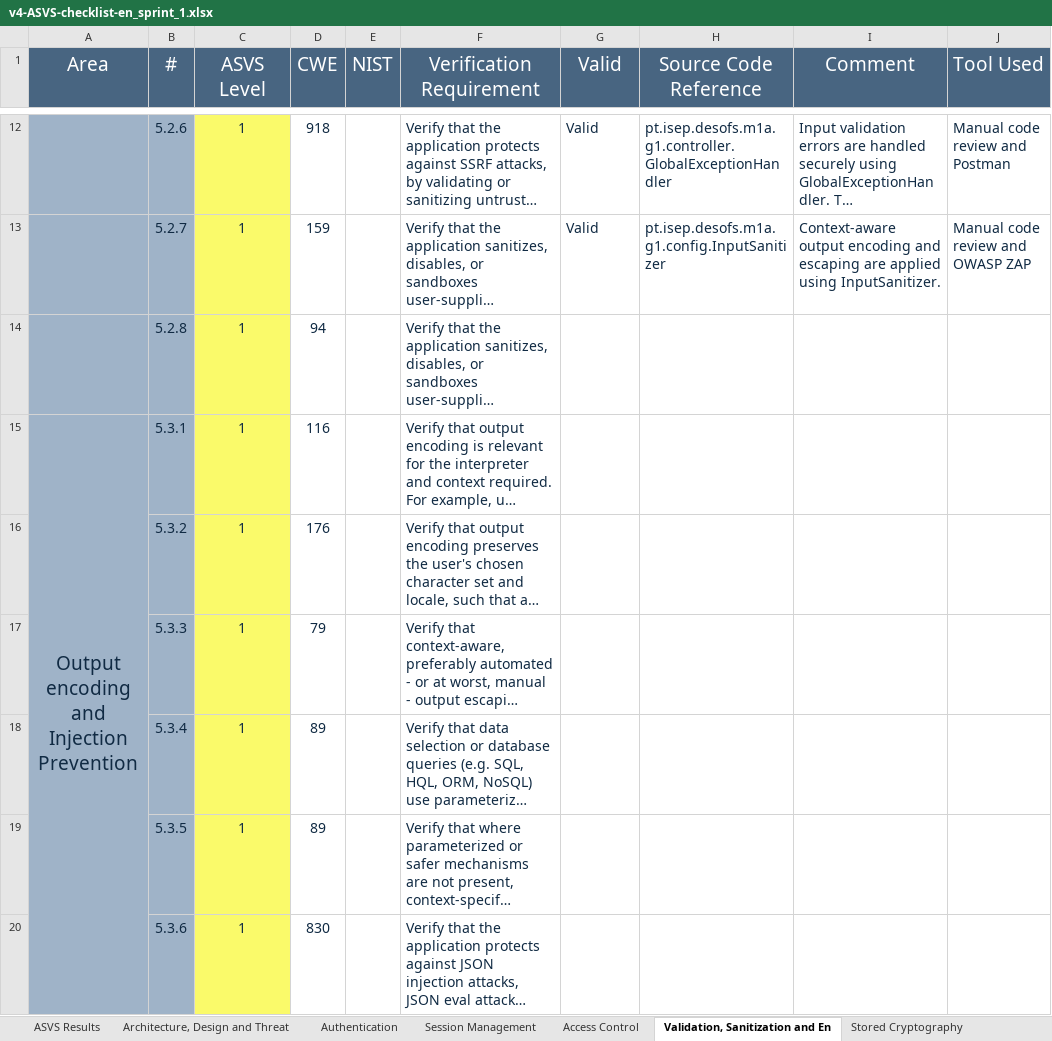
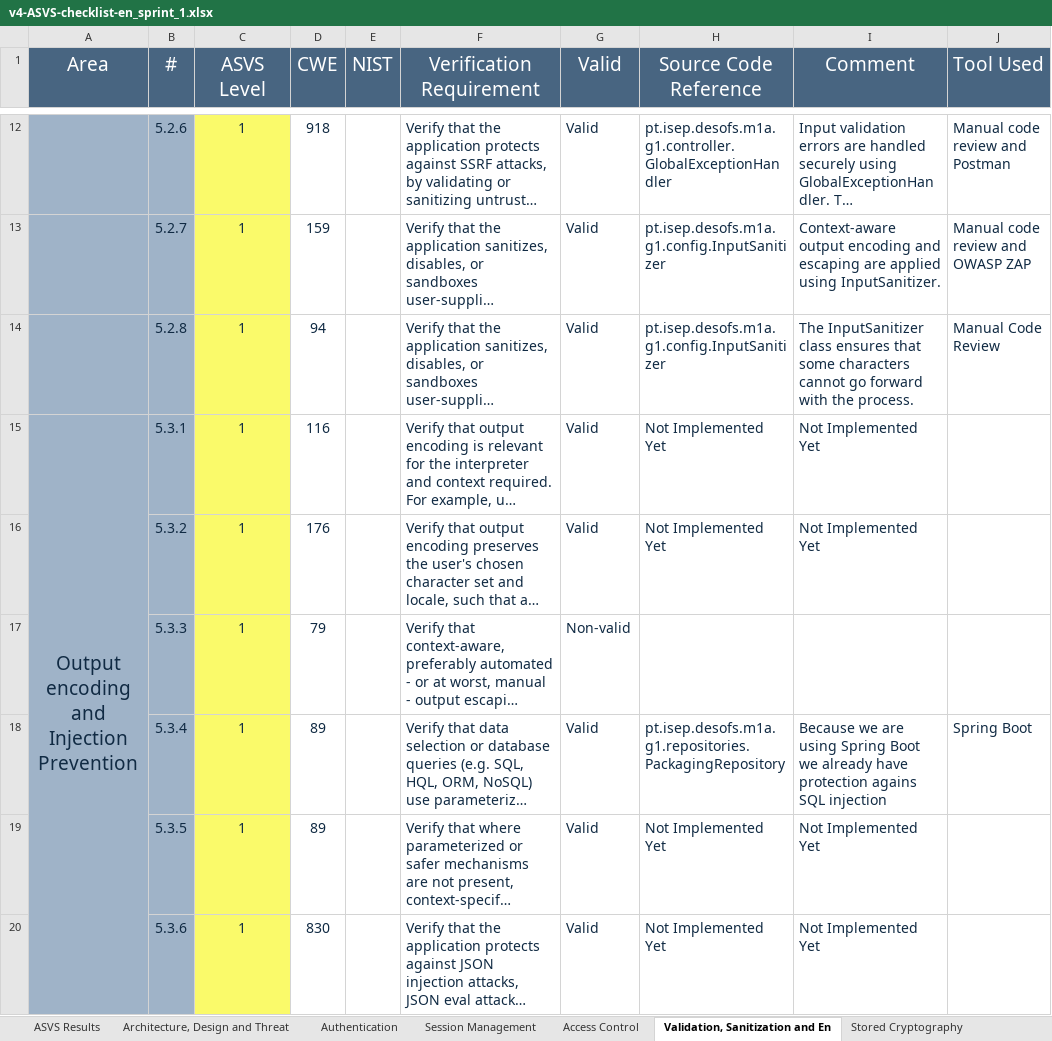
Before and after one commit to pedrofern/desofs2024_M1A_1, an Excel workbook: Deliverables/Documentation/P2/v4-ASVS-checklist-en_sprint_1.xlsx, sheet Validation, Sanitization and En, drawn as a sheet; only a part is shown, gaps mark what is left out; long unchanged cells end in …; values as stored, in another font and other column widths than the file's, no borders; the diff covers the shown part only; the diff names each change by its address in the sheet, - before the commit and + after, or states it on an @@ line.

```diff
--- a/Deliverables/Documentation/P2/v4-ASVS-checklist-en_sprint_1.xlsx (sheet Validation, Sanitization and En)
+++ b/Deliverables/Documentation/P2/v4-ASVS-checklist-en_sprint_1.xlsx (sheet Validation, Sanitization and En)
-G14:G16 (Valid): (empty)
+G14:G16 (Valid): Valid
-H14 (Source Code Reference): (empty)
+H14 (Source Code Reference): pt.isep.desofs.m1a.g1.config.InputSanitizer
-I14 (Comment): (empty)
+I14 (Comment): The InputSanitizer class ensures that some characters cannot go forward with the process.
-J14 (Tool Used): (empty)
+J14 (Tool Used): Manual Code Review
-H15:H16 (Source Code Reference): (empty)
+H15:H16 (Source Code Reference): Not Implemented Yet
-I15:I16 (Comment): (empty)
+I15:I16 (Comment): Not Implemented Yet
-G17 (Valid): (empty)
+G17 (Valid): Non-valid
-G18:G20 (Valid): (empty)
+G18:G20 (Valid): Valid
-H18 (Source Code Reference): (empty)
+H18 (Source Code Reference): pt.isep.desofs.m1a.g1.repositories.PackagingRepository
-I18 (Comment): (empty)
+I18 (Comment): Because we are using Spring Boot we already have protection agains SQL injection
-J18 (Tool Used): (empty)
+J18 (Tool Used): Spring Boot
-H19:H20 (Source Code Reference): (empty)
+H19:H20 (Source Code Reference): Not Implemented Yet
-I19:I20 (Comment): (empty)
+I19:I20 (Comment): Not Implemented Yet
```
Also changed, not shown: 41 edited cells elsewhere in this sheet, sheet Authentication, sheet Architecture, Design and Threat, sheet Configuration, sheet Stored Cryptography, sheet Session Management, sheet Data Protection, 8 more sheets, charts or pictures, 1 other file.
